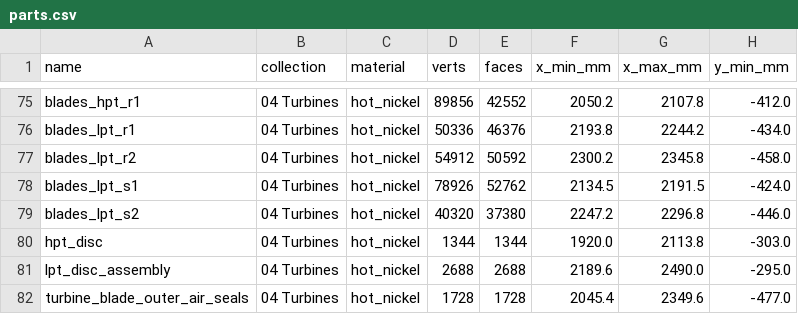
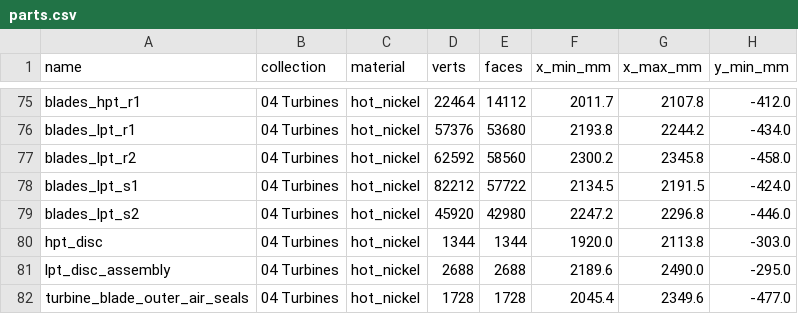
Before and after one commit to krabduke/f110-turbofan, a CSV file: build/parts.csv, drawn as a sheet; only a part is shown, gaps mark what is left out; the diff covers the shown part only; the diff names each change by its address in the sheet, - before the commit and + after, or states it on an @@ line.

Commit message:
Make every part a closed surface
A part whose every edge has two faces on it bounds a volume. One with
edges that have a single face does not: it is a sheet. That matters three
times over -- it cannot be made, nothing can weigh it, and the
intersection audit works by firing a ray at a part and counting crossings,
which only means anything on a closed surface. So every open part is
skipped as a container and whatever is inside it is invisible. That is the
same blind spot the intake duct had.

Seventeen parts here, and among them every compressor and turbine blade
row. The platform each blade stands on was written as a box per angular
step, which leaves a wall between every pair of steps -- interior faces,
inside the solid -- and no caps on the ends at all. The tip shrouds were
written the same way. Both are swept sectors now, which is what
_sector_band next door already did correctly.

The swirler cups were open bands: their profile is a closed loop, so
revolving it open leaves both rims with one face on them. And the spinner
was open at the back. Capping it with a fan to the axis made it a solid
cone, which is worse and the audit said so immediately -- a solid cone at
the front of an engine contains the fan disc, the LP shaft and the front
bearing sump. It is a 2 mm shell now.

tools/audit_watertight.py is the check, and `make verify` runs it.

Taking the interior walls out of 2,044 platforms freed 70,000 vertices.
Spent on the blades, at 15 spanwise points instead of 13, which is what
the eye is actually on.

```diff
--- a/build/parts.csv
+++ b/build/parts.csv
-D75 (verts): 89856
+D75 (verts): 22464
-E75 (faces): 42552
+E75 (faces): 14112
-F75 (x_min_mm): 2050.2
+F75 (x_min_mm): 2011.7
-D76 (verts): 50336
+D76 (verts): 57376
-E76 (faces): 46376
+E76 (faces): 53680
-D77 (verts): 54912
+D77 (verts): 62592
-E77 (faces): 50592
+E77 (faces): 58560
-D78 (verts): 78926
+D78 (verts): 82212
-E78 (faces): 52762
+E78 (faces): 57722
-D79 (verts): 40320
+D79 (verts): 45920
-E79 (faces): 37380
+E79 (faces): 42980
```
Also changed, not shown: 56 edited cells elsewhere in this file, 13 other files.
